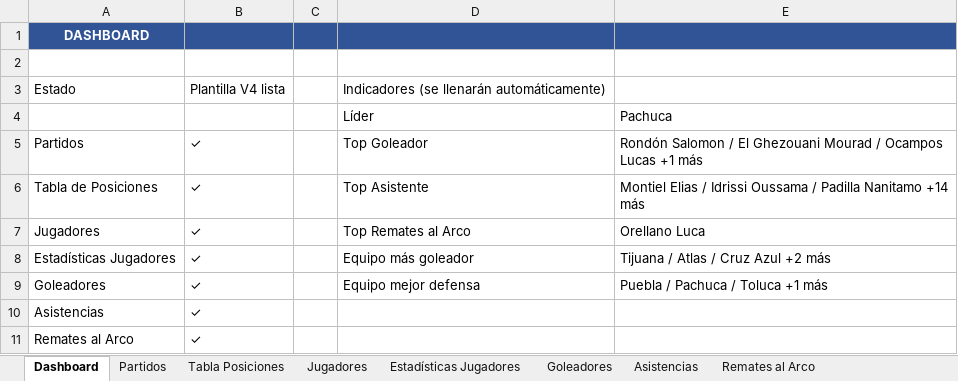
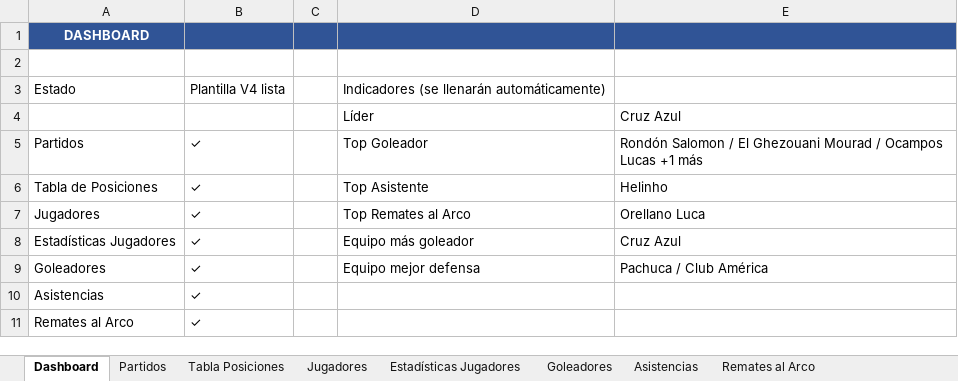
Before and after one commit to alexor19/telegram-picks-bot, an Excel workbook: Liga MX Apertura 2026 (México).xlsx, sheet Dashboard, drawn as a sheet; values as stored, in another font and other column widths than the file's, no borders; the diff names each change by its address in the sheet, - before the commit and + after, or states it on an @@ line.

```diff
--- a/Liga MX Apertura 2026 (México).xlsx (sheet Dashboard)
+++ b/Liga MX Apertura 2026 (México).xlsx (sheet Dashboard)
-E4: Pachuca
+E4: Cruz Azul
-E6: Montiel Elias / Idrissi Oussama / Padilla Nanitamo +14 más
+E6: Helinho
-E8: Tijuana / Atlas / Cruz Azul +2 más
+E8: Cruz Azul
-E9: Puebla / Pachuca / Toluca +1 más
+E9: Pachuca / Club América
```
Also changed, not shown: sheet Remates al Arco, sheet Asistencias, sheet Goleadores, sheet Estadísticas Jugadores, sheet Tabla Posiciones, sheet Partidos, hidden cells.
